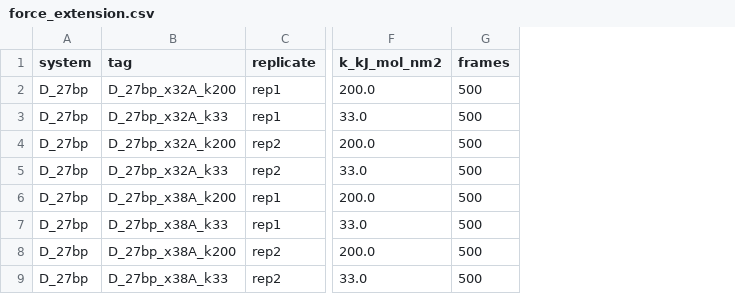
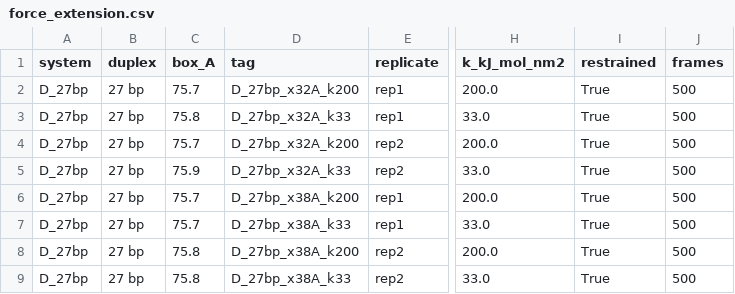
Before and after one commit to extremefattypunch/DNA-springs-project-2026-27, a CSV file: MD simulations/sfGFP/analysis/force_extension.csv, drawn as a sheet; only a part is shown, gaps mark what is left out; the diff names each change by its address in the sheet, - before the commit and + after, or states it on an @@ line.

```diff
--- a/MD simulations/sfGFP/analysis/force_extension.csv
+++ b/MD simulations/sfGFP/analysis/force_extension.csv
+column B (duplex), rows 2-9: all 27 bp
+column C (box_A), rows 2-9: 75.7 | 75.8 | 75.7 | 75.9 | 75.7 | 75.7 | 75.8 | 75.8
+column I (restrained), rows 2-9: all True
```
Also changed, not shown: MD simulations/sfGFP/figures/fig6_force_extension.csv, 5 other files.
